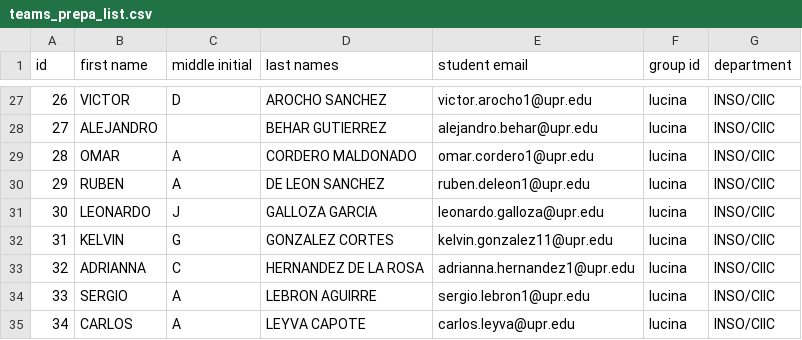
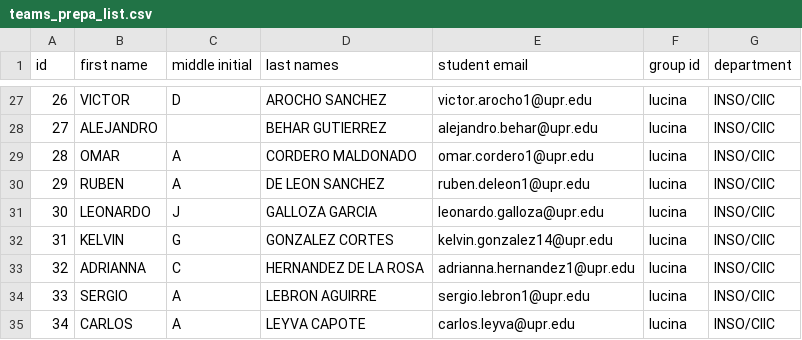
Before and after one commit to bermed28/bot-discord, a CSV file: res/prepas/teams_prepa_list.csv, drawn as a sheet; only a part is shown, gaps mark what is left out.

Commit message:
Updated email of prepa with wrong email

```diff
--- a/res/prepas/teams_prepa_list.csv
+++ b/res/prepas/teams_prepa_list.csv
@@ -31,3 +31,3 @@ id,first name,middle initial,last names,student email,group id,department
 30,LEONARDO,J,GALLOZA GARCIA ,leonardo.galloza@upr.edu,lucina,INSO/CIIC
-31,KELVIN,G,GONZALEZ CORTES,kelvin.gonzalez11@upr.edu,lucina,INSO/CIIC
+31,KELVIN,G,GONZALEZ CORTES,kelvin.gonzalez14@upr.edu,lucina,INSO/CIIC
 32,ADRIANNA,C,HERNANDEZ DE LA ROSA,adrianna.hernandez1@upr.edu,lucina,INSO/CIIC
```
